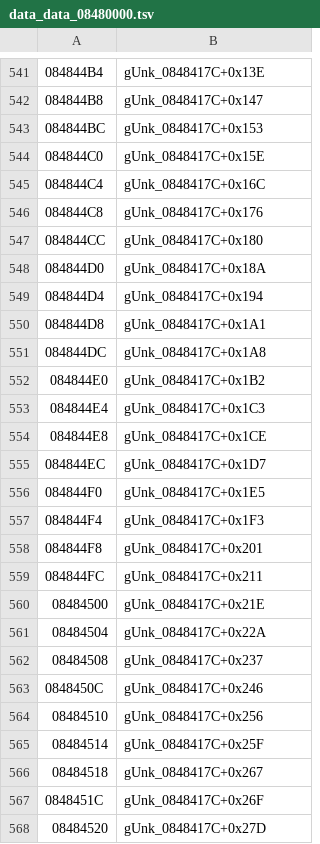
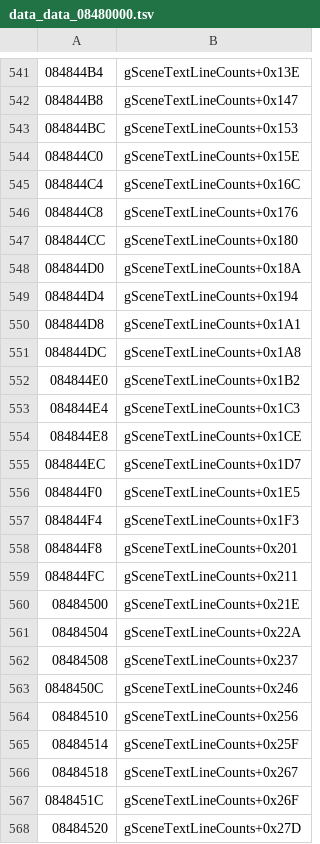
Before and after one commit to rommerhacks/medabots-rokusho, a TSV file: config/data_ptrs/data_data_08480000.tsv, drawn as a sheet; only a part is shown, gaps mark what is left out; the diff covers the shown part only.

```diff
--- a/config/data_ptrs/data_data_08480000.tsv
+++ b/config/data_ptrs/data_data_08480000.tsv
@@ -541,28 +541,28 @@
-084844B4	gUnk_0848417C+0x13E
-084844B8	gUnk_0848417C+0x147
-084844BC	gUnk_0848417C+0x153
-084844C0	gUnk_0848417C+0x15E
-084844C4	gUnk_0848417C+0x16C
-084844C8	gUnk_0848417C+0x176
-084844CC	gUnk_0848417C+0x180
-084844D0	gUnk_0848417C+0x18A
-084844D4	gUnk_0848417C+0x194
-084844D8	gUnk_0848417C+0x1A1
-084844DC	gUnk_0848417C+0x1A8
-084844E0	gUnk_0848417C+0x1B2
-084844E4	gUnk_0848417C+0x1C3
-084844E8	gUnk_0848417C+0x1CE
-084844EC	gUnk_0848417C+0x1D7
-084844F0	gUnk_0848417C+0x1E5
-084844F4	gUnk_0848417C+0x1F3
-084844F8	gUnk_0848417C+0x201
-084844FC	gUnk_0848417C+0x211
-08484500	gUnk_0848417C+0x21E
-08484504	gUnk_0848417C+0x22A
-08484508	gUnk_0848417C+0x237
-0848450C	gUnk_0848417C+0x246
-08484510	gUnk_0848417C+0x256
-08484514	gUnk_0848417C+0x25F
-08484518	gUnk_0848417C+0x267
-0848451C	gUnk_0848417C+0x26F
-08484520	gUnk_0848417C+0x27D
+084844B4	gSceneTextLineCounts+0x13E
+084844B8	gSceneTextLineCounts+0x147
+084844BC	gSceneTextLineCounts+0x153
+084844C0	gSceneTextLineCounts+0x15E
+084844C4	gSceneTextLineCounts+0x16C
+084844C8	gSceneTextLineCounts+0x176
+084844CC	gSceneTextLineCounts+0x180
+084844D0	gSceneTextLineCounts+0x18A
+084844D4	gSceneTextLineCounts+0x194
+084844D8	gSceneTextLineCounts+0x1A1
+084844DC	gSceneTextLineCounts+0x1A8
+084844E0	gSceneTextLineCounts+0x1B2
+084844E4	gSceneTextLineCounts+0x1C3
+084844E8	gSceneTextLineCounts+0x1CE
+084844EC	gSceneTextLineCounts+0x1D7
+084844F0	gSceneTextLineCounts+0x1E5
+084844F4	gSceneTextLineCounts+0x1F3
+084844F8	gSceneTextLineCounts+0x201
+084844FC	gSceneTextLineCounts+0x211
+08484500	gSceneTextLineCounts+0x21E
+08484504	gSceneTextLineCounts+0x22A
+08484508	gSceneTextLineCounts+0x237
+0848450C	gSceneTextLineCounts+0x246
+08484510	gSceneTextLineCounts+0x256
+08484514	gSceneTextLineCounts+0x25F
+08484518	gSceneTextLineCounts+0x267
+0848451C	gSceneTextLineCounts+0x26F
+08484520	gSceneTextLineCounts+0x27D
```
Also changed, not shown: 57 edited cells elsewhere in this file, config/data_ptrs/data_data_083AB9D0.tsv, config/data_ptrs/data_rodata_080750D8.tsv, 41 other files.
